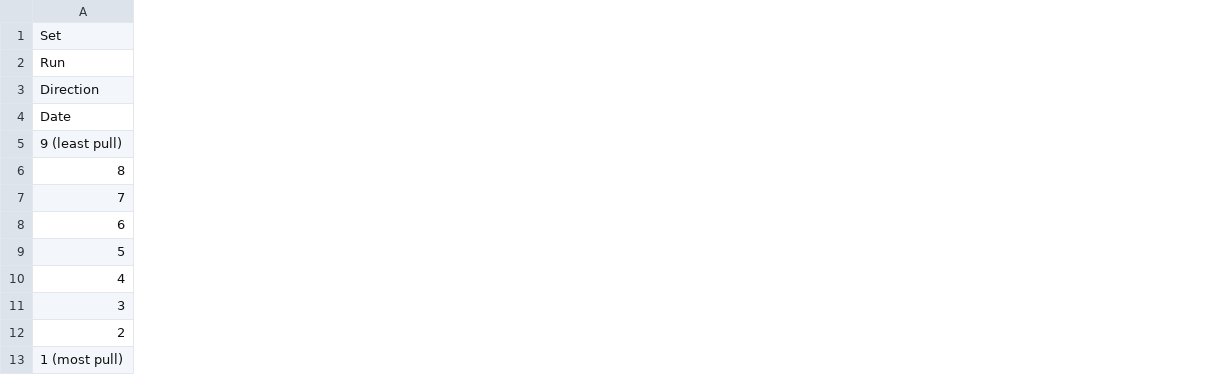
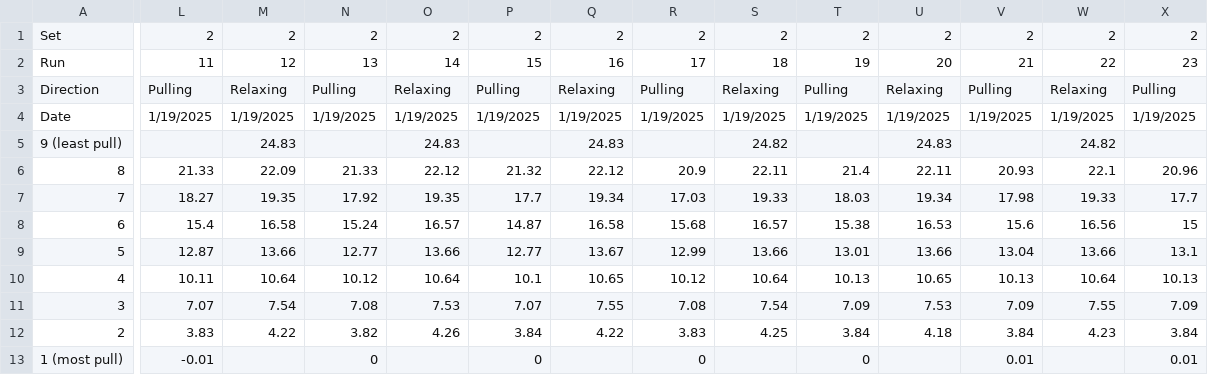
Before and after one commit to boothinator/derailleur-analysis, a CSV file: shifters/Campagnolo Daytona 9-Speed Right/measurements.csv, drawn as a sheet; only a part is shown, gaps mark what is left out; the diff covers the shown part only; the diff names each change by its address in the sheet, - before the commit and + after, or states it on an @@ line.

Commit message:
More measurements

```diff
--- a/shifters/Campagnolo Daytona 9-Speed Right/measurements.csv
+++ b/shifters/Campagnolo Daytona 9-Speed Right/measurements.csv
+column L, rows 1-13: 2 | 11 | Pulling | 1/19/2025 |  | 21.33 | 18.27 | 15.4 | 12.87 | 10.11 | 7.07 | 3.83 | -0.01
+column M, rows 1-12: 2 | 12 | Relaxing | 1/19/2025 | 24.83 | 22.09 | 19.35 | 16.58 | 13.66 | 10.64 | 7.54 | 4.22
+column N, rows 1-13: 2 | 13 | Pulling | 1/19/2025 |  | 21.33 | 17.92 | 15.24 | 12.77 | 10.12 | 7.08 | 3.82 | 0
+column O, rows 1-12: 2 | 14 | Relaxing | 1/19/2025 | 24.83 | 22.12 | 19.35 | 16.57 | 13.66 | 10.64 | 7.53 | 4.26
+column P, rows 1-13: 2 | 15 | Pulling | 1/19/2025 |  | 21.32 | 17.7 | 14.87 | 12.77 | 10.1 | 7.07 | 3.84 | 0
+column Q, rows 1-12: 2 | 16 | Relaxing | 1/19/2025 | 24.83 | 22.12 | 19.34 | 16.58 | 13.67 | 10.65 | 7.55 | 4.22
+column R, rows 1-13: 2 | 17 | Pulling | 1/19/2025 |  | 20.9 | 17.03 | 15.68 | 12.99 | 10.12 | 7.08 | 3.83 | 0
+column S, rows 1-12: 2 | 18 | Relaxing | 1/19/2025 | 24.82 | 22.11 | 19.33 | 16.57 | 13.66 | 10.64 | 7.54 | 4.25
+column T, rows 1-13: 2 | 19 | Pulling | 1/19/2025 |  | 21.4 | 18.03 | 15.38 | 13.01 | 10.13 | 7.09 | 3.84 | 0
+column U, rows 1-12: 2 | 20 | Relaxing | 1/19/2025 | 24.83 | 22.11 | 19.34 | 16.53 | 13.66 | 10.65 | 7.53 | 4.18
+column V, rows 1-13: 2 | 21 | Pulling | 1/19/2025 |  | 20.93 | 17.98 | 15.6 | 13.04 | 10.13 | 7.09 | 3.84 | 0.01
+column W, rows 1-12: 2 | 22 | Relaxing | 1/19/2025 | 24.82 | 22.1 | 19.33 | 16.56 | 13.66 | 10.64 | 7.55 | 4.23
+column X, rows 1-13: 2 | 23 | Pulling | 1/19/2025 |  | 20.96 | 17.7 | 15 | 13.1 | 10.13 | 7.09 | 3.84 | 0.01
```
Also changed, not shown: 3 added columns elsewhere in this file, 9 other files.
